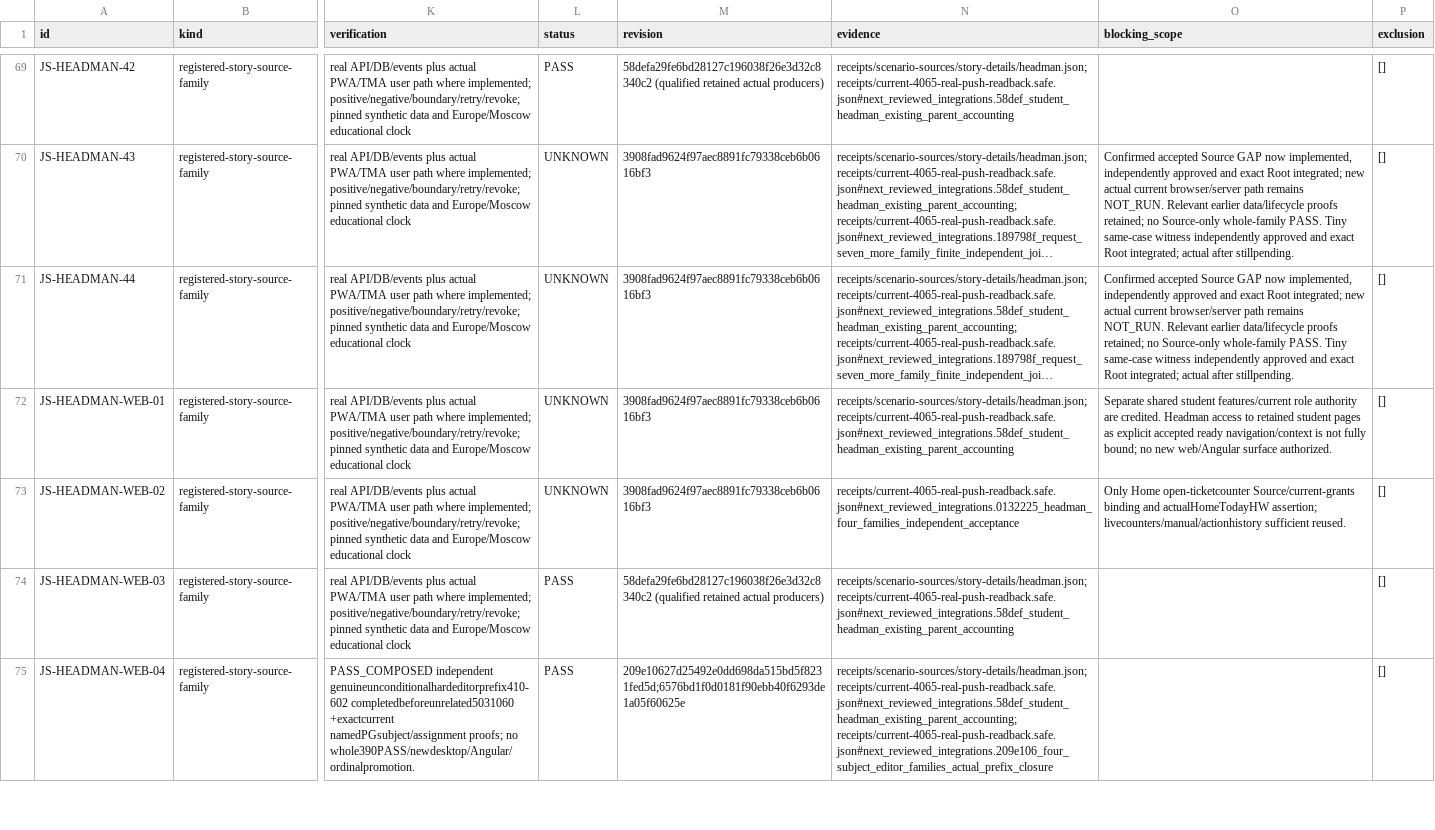
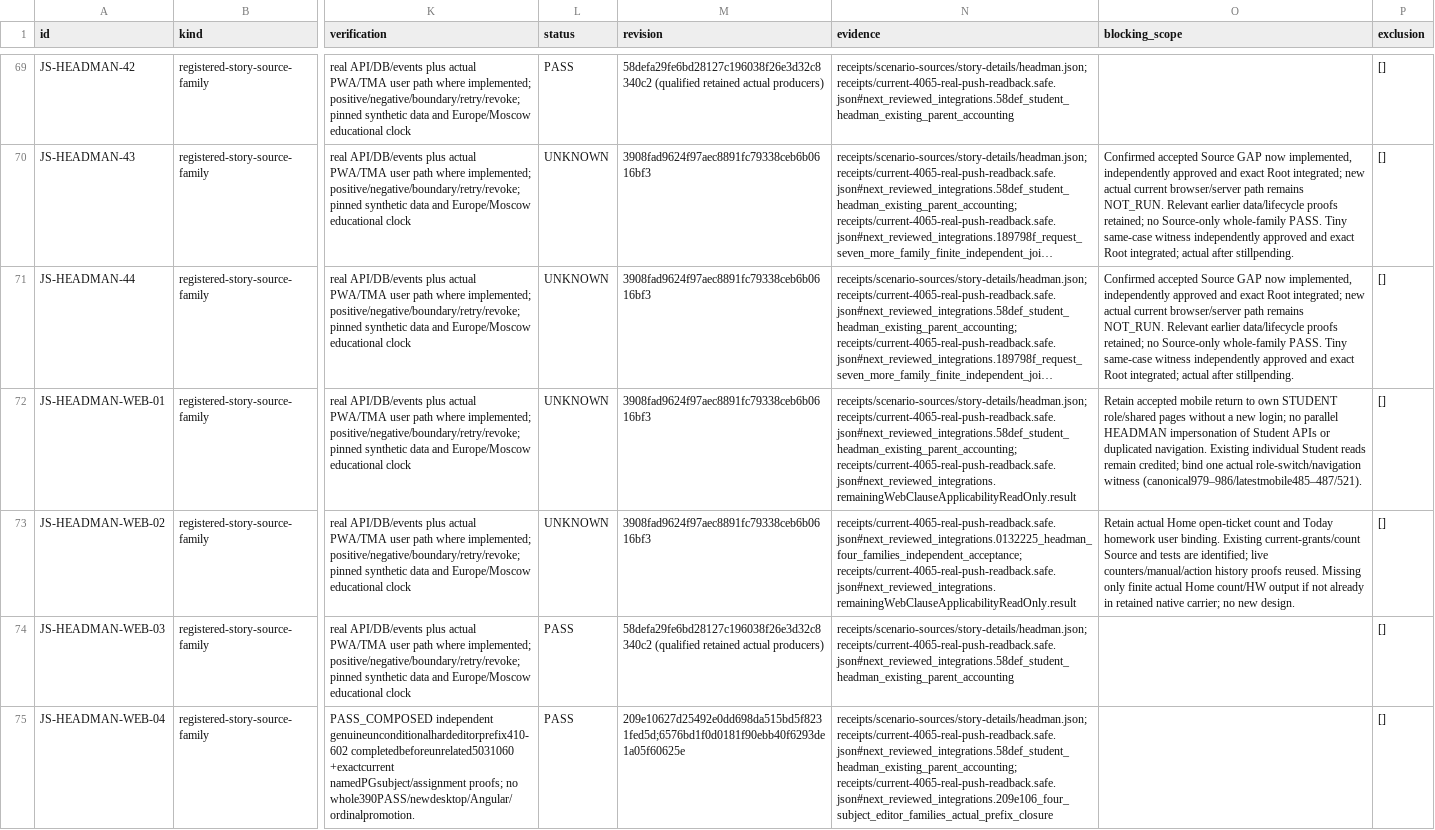
Before and after one commit to DITEKmax/rutcampustrack, a CSV file: docs/validation/cloud-20261011/scenarios.csv, drawn as a sheet; only a part is shown, gaps mark what is left out; long unchanged cells end in …; the diff covers the shown part only; the diff names each change by its address in the sheet, - before the commit and + after, or states it on an @@ line.

Commit message:
test(validation): fix admission setup and bind journal witnesses
Use the current owned credential hash when the headman HTTP fixture
creates password sessions, and honor Retry-After with a monotonic deadline
without weakening the strict delay or retry bounds. Bind the existing
request scenario to the updated journal row and subject/type statistics.

Refresh the BFF snapshot from the ordinary 048af263 producer and regenerate
its client types. Preserve the prior failures, independent review and
finite remaining acceptance state. Real browser acceptance is still pending.

```diff
--- a/docs/validation/cloud-20261011/scenarios.csv
+++ b/docs/validation/cloud-20261011/scenarios.csv
-N72 (evidence): receipts/scenario-sources/story-details/headman.json; receipts/current-4065-real-push-readback.safe.json#next_reviewed_integrations.58def_student_headman_existing_parent_accounting
+N72 (evidence): receipts/scenario-sources/story-details/headman.json; receipts/current-4065-real-push-readback.safe.json#next_reviewed_integrations.58def_student_headman_existing_parent_accounting; receipts/current-4065-real-push-readback.safe.json#next_reviewed_integrations.remainingWebClauseApplicabilityReadOnly.result
-O72 (blocking_scope): Separate shared student features/current role authority are credited. Headman access to retained student pages as explicit accepted ready navigation/context is not fully bound; no new web/Angular surface authorized.
+O72 (blocking_scope): Retain accepted mobile return to own STUDENT role/shared pages without a new login; no parallel HEADMAN impersonation of Student APIs or duplicated navigation. Existing individual Student reads remain credited; bind one actual role-switch/navigation witness (canonical979–986/latestmobile485–487/521).
-N73 (evidence): receipts/current-4065-real-push-readback.safe.json#next_reviewed_integrations.0132225_headman_four_families_independent_acceptance
+N73 (evidence): receipts/current-4065-real-push-readback.safe.json#next_reviewed_integrations.0132225_headman_four_families_independent_acceptance; receipts/current-4065-real-push-readback.safe.json#next_reviewed_integrations.remainingWebClauseApplicabilityReadOnly.result
-O73 (blocking_scope): Only Home open-ticketcounter Source/current-grants binding and actualHomeTodayHW assertion; livecounters/manual/actionhistory sufficient reused.
+O73 (blocking_scope): Retain actual Home open-ticket count and Today homework user binding. Existing current-grants/count Source and tests are identified; live counters/manual/action history proofs reused. Missing only finite actual Home count/HW output if not already in retained native carrier; no new design.
```
Also changed, not shown: 12 edited cells elsewhere in this file, 9 other files.
